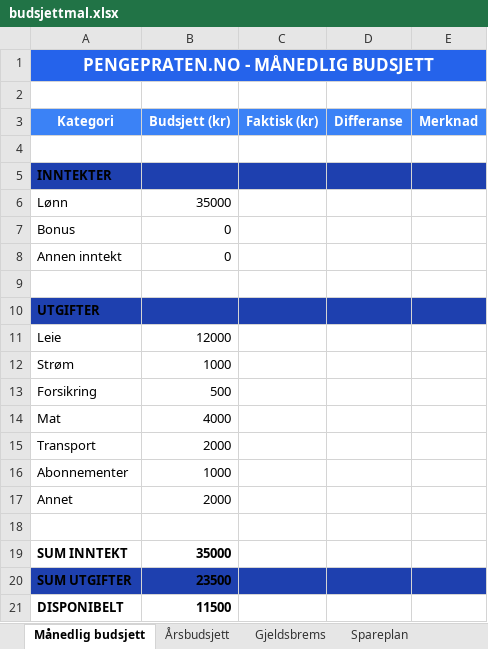
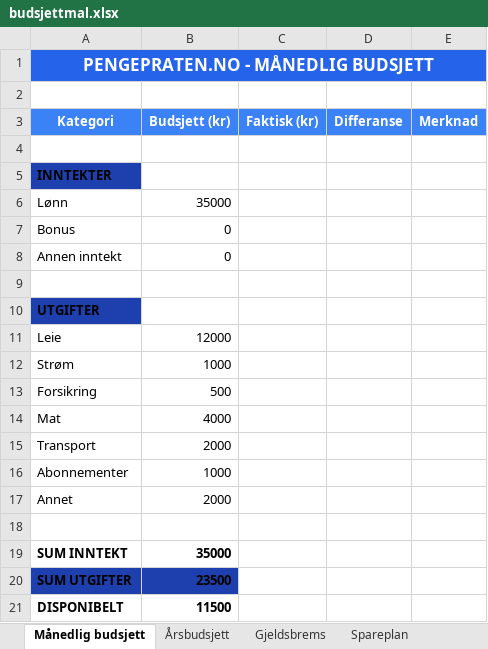
Before and after one commit to oddmundleikvoll/pengepraten, an Excel workbook: public/budsjettmal.xlsx, sheet Månedlig budsjett, drawn as a sheet; values as stored, in another font and other column widths than the file's, no borders; the diff names each change by its address in the sheet, - before the commit and + after, or states it on an @@ line.

Commit message:
Fix: XML compatibility - dates, empty cells

```diff
--- a/public/budsjettmal.xlsx (sheet Månedlig budsjett)
+++ b/public/budsjettmal.xlsx (sheet Månedlig budsjett)
-B5:E5 fill: #1E40AF
+B5:E5 fill: none
-B10:E10 fill: #1E40AF
+B10:E10 fill: none
-C20:E20 fill: #1E40AF
+C20:E20 fill: none
```
